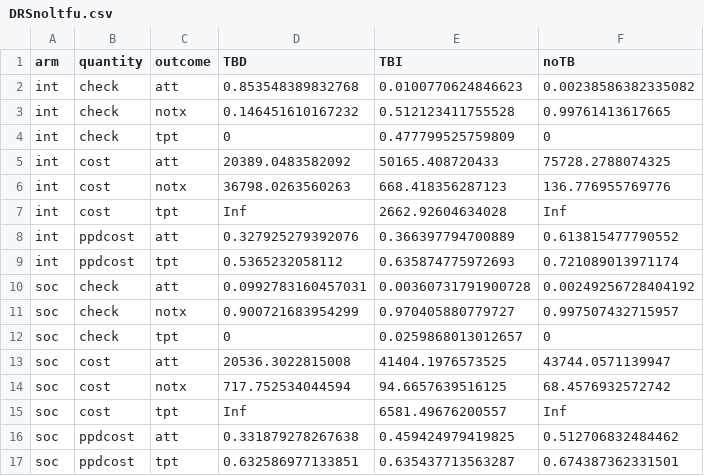
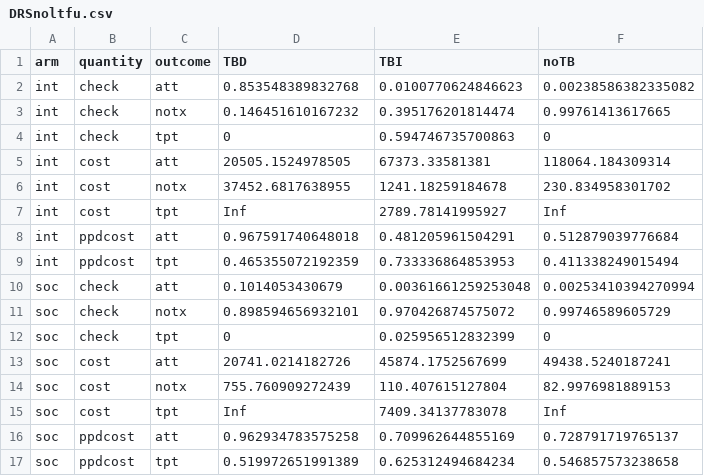
Before and after one commit to nmafirakureva/PPDpathways, a CSV file: outdata/DRSnoltfu.csv, drawn as a sheet.

```diff
--- a/outdata/DRSnoltfu.csv
+++ b/outdata/DRSnoltfu.csv
@@ -2,16 +2,16 @@ arm,quantity,outcome,TBD,TBI,noTB
 int,check,att,0.853548389832768,0.0100770624846623,0.00238586382335082
-int,check,notx,0.146451610167232,0.512123411755528,0.99761413617665
-int,check,tpt,0,0.477799525759809,0
-int,cost,att,20389.0483582092,50165.408720433,75728.2788074325
-int,cost,notx,36798.0263560263,668.418356287123,136.776955769776
-int,cost,tpt,Inf,2662.92604634028,Inf
-int,ppdcost,att,0.327925279392076,0.366397794700889,0.613815477790552
-int,ppdcost,tpt,0.5365232058112,0.635874775972693,0.721089013971174
-soc,check,att,0.0992783160457031,0.00360731791900728,0.00249256728404192
-soc,check,notx,0.900721683954299,0.970405880779727,0.997507432715957
-soc,check,tpt,0,0.0259868013012657,0
-soc,cost,att,20536.3022815008,41404.1976573525,43744.0571139947
-soc,cost,notx,717.752534044594,94.6657639516125,68.4576932572742
-soc,cost,tpt,Inf,6581.49676200557,Inf
-soc,ppdcost,att,0.331879278267638,0.459424979419825,0.512706832484462
-soc,ppdcost,tpt,0.632586977133851,0.635437713563287,0.674387362331501
+int,check,notx,0.146451610167232,0.395176201814474,0.99761413617665
+int,check,tpt,0,0.594746735700863,0
+int,cost,att,20505.1524978505,67373.33581381,118064.184309314
+int,cost,notx,37452.6817638955,1241.18259184678,230.834958301702
+int,cost,tpt,Inf,2789.78141995927,Inf
+int,ppdcost,att,0.967591740648018,0.481205961504291,0.512879039776684
+int,ppdcost,tpt,0.465355072192359,0.733336864853953,0.411338249015494
+soc,check,att,0.1014053430679,0.00361661259253048,0.00253410394270994
+soc,check,notx,0.898594656932101,0.970426874575072,0.99746589605729
+soc,check,tpt,0,0.025956512832399,0
+soc,cost,att,20741.0214182726,45874.1752567699,49438.5240187241
+soc,cost,notx,755.760909272439,110.407615127804,82.9976981889153
+soc,cost,tpt,Inf,7409.34137783078,Inf
+soc,ppdcost,att,0.962934783575258,0.709962644855169,0.728791719765137
+soc,ppdcost,tpt,0.519972651991389,0.625312494684234,0.546857573238658
```
Also changed, not shown: 11 other files.
